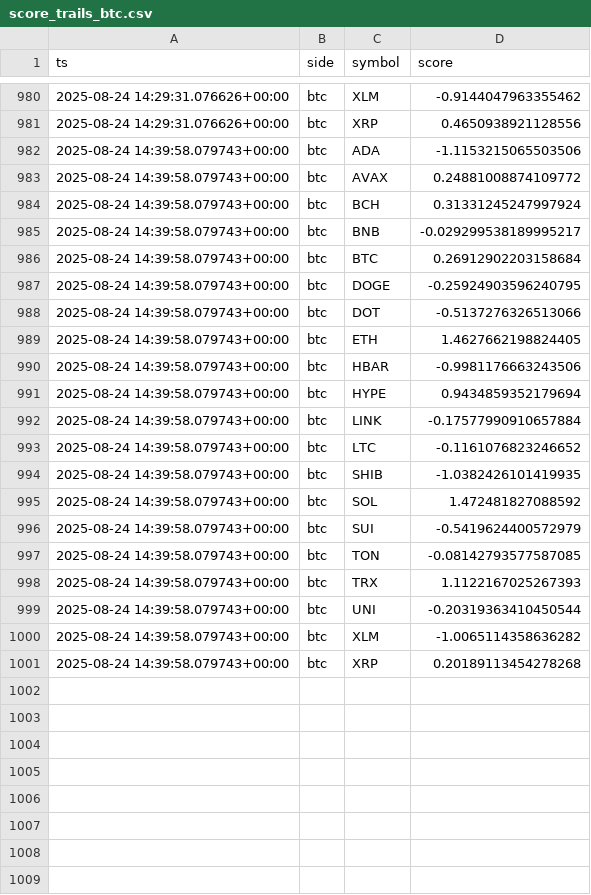
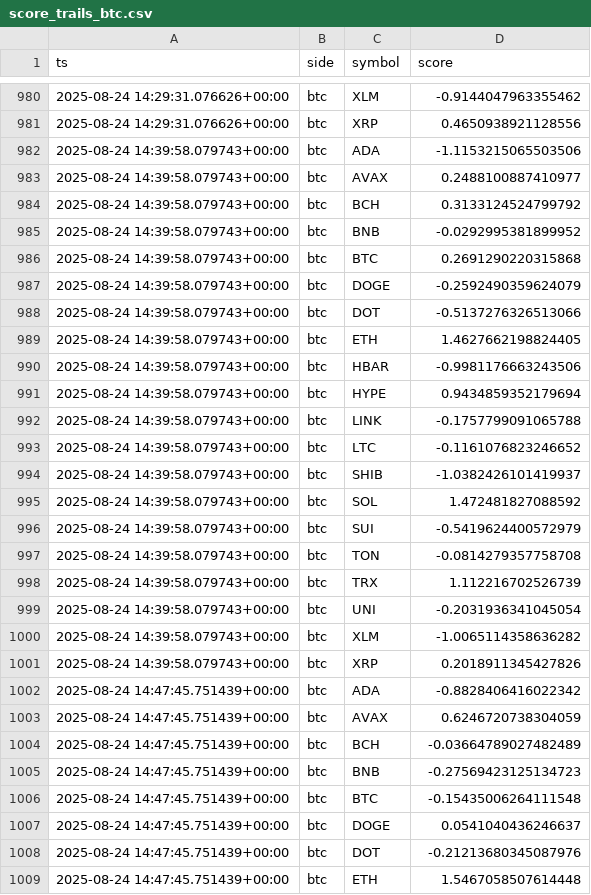
Before and after one commit to kagayakumirai/largecap-watch, a CSV file: data/score_trails_btc.csv, drawn as a sheet; only a part is shown, gaps mark what is left out; the diff covers the shown part only.

```diff
--- a/data/score_trails_btc.csv
+++ b/data/score_trails_btc.csv
@@ -982,7 +982,7 @@ ts,side,symbol,score
 2025-08-24 14:39:58.079743+00:00,btc,ADA,-1.1153215065503506
-2025-08-24 14:39:58.079743+00:00,btc,AVAX,0.24881008874109772
-2025-08-24 14:39:58.079743+00:00,btc,BCH,0.31331245247997924
-2025-08-24 14:39:58.079743+00:00,btc,BNB,-0.029299538189995217
-2025-08-24 14:39:58.079743+00:00,btc,BTC,0.26912902203158684
-2025-08-24 14:39:58.079743+00:00,btc,DOGE,-0.25924903596240795
+2025-08-24 14:39:58.079743+00:00,btc,AVAX,0.2488100887410977
+2025-08-24 14:39:58.079743+00:00,btc,BCH,0.3133124524799792
+2025-08-24 14:39:58.079743+00:00,btc,BNB,-0.0292995381899952
+2025-08-24 14:39:58.079743+00:00,btc,BTC,0.2691290220315868
+2025-08-24 14:39:58.079743+00:00,btc,DOGE,-0.2592490359624079
 2025-08-24 14:39:58.079743+00:00,btc,DOT,-0.5137276326513066
@@ -991,11 +991,19 @@ ts,side,symbol,score
 2025-08-24 14:39:58.079743+00:00,btc,HYPE,0.9434859352179694
-2025-08-24 14:39:58.079743+00:00,btc,LINK,-0.17577990910657884
+2025-08-24 14:39:58.079743+00:00,btc,LINK,-0.1757799091065788
 2025-08-24 14:39:58.079743+00:00,btc,LTC,-0.1161076823246652
-2025-08-24 14:39:58.079743+00:00,btc,SHIB,-1.0382426101419935
+2025-08-24 14:39:58.079743+00:00,btc,SHIB,-1.0382426101419937
 2025-08-24 14:39:58.079743+00:00,btc,SOL,1.472481827088592
 2025-08-24 14:39:58.079743+00:00,btc,SUI,-0.5419624400572979
-2025-08-24 14:39:58.079743+00:00,btc,TON,-0.08142793577587085
-2025-08-24 14:39:58.079743+00:00,btc,TRX,1.1122167025267393
-2025-08-24 14:39:58.079743+00:00,btc,UNI,-0.20319363410450544
+2025-08-24 14:39:58.079743+00:00,btc,TON,-0.0814279357758708
+2025-08-24 14:39:58.079743+00:00,btc,TRX,1.112216702526739
+2025-08-24 14:39:58.079743+00:00,btc,UNI,-0.2031936341045054
 2025-08-24 14:39:58.079743+00:00,btc,XLM,-1.0065114358636282
-2025-08-24 14:39:58.079743+00:00,btc,XRP,0.20189113454278268
+2025-08-24 14:39:58.079743+00:00,btc,XRP,0.2018911345427826
+2025-08-24 14:47:45.751439+00:00,btc,ADA,-0.8828406416022342
+2025-08-24 14:47:45.751439+00:00,btc,AVAX,0.6246720738304059
+2025-08-24 14:47:45.751439+00:00,btc,BCH,-0.03664789027482489
+2025-08-24 14:47:45.751439+00:00,btc,BNB,-0.27569423125134723
+2025-08-24 14:47:45.751439+00:00,btc,BTC,-0.15435006264111548
+2025-08-24 14:47:45.751439+00:00,btc,DOGE,0.0541040436246637
+2025-08-24 14:47:45.751439+00:00,btc,DOT,-0.21213680345087976
+2025-08-24 14:47:45.751439+00:00,btc,ETH,1.5467058507614448
```
Also changed, not shown: 12 added rows elsewhere in this file, data/largecap_compare.csv, data/largecap_strength.csv, 10 other files.
